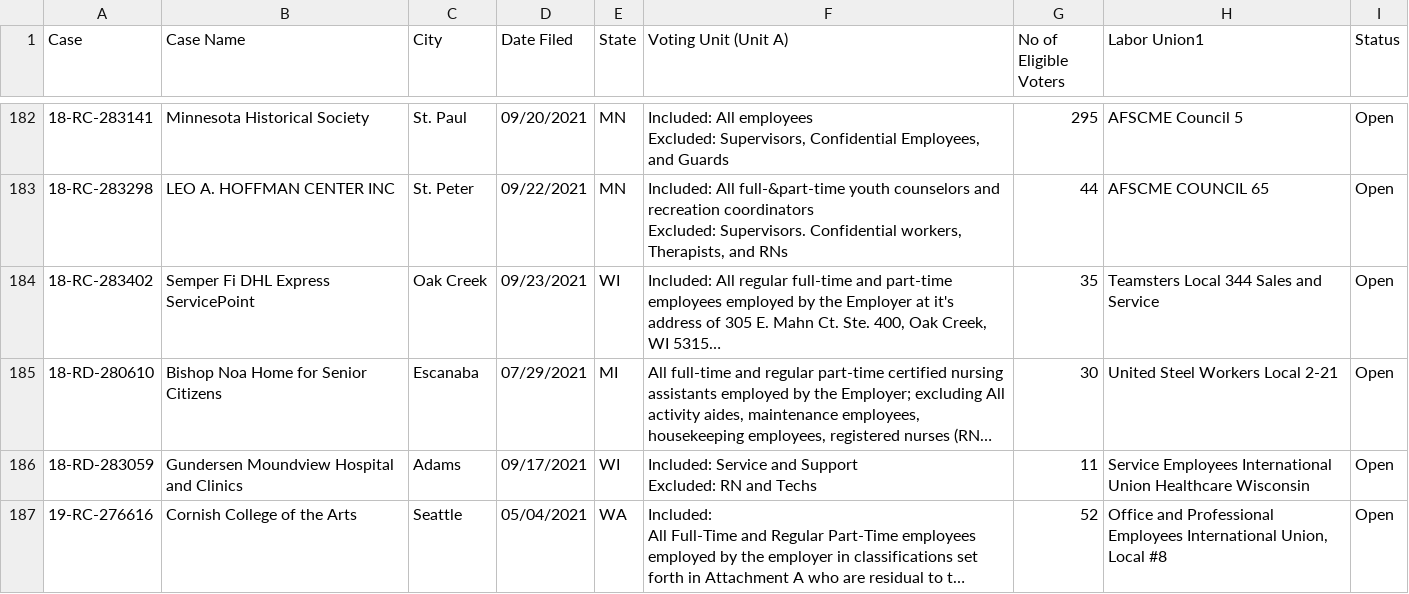
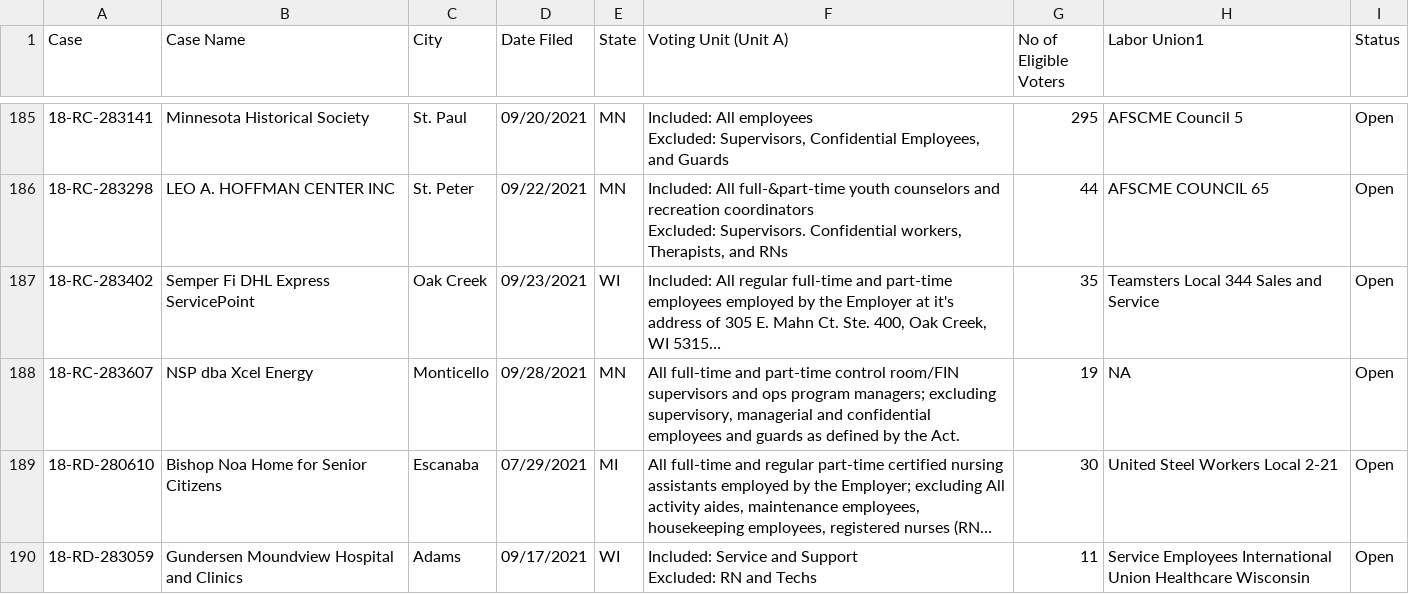
Before and after one commit to reuning/unionwebsite, a CSV file: gen/data/open_petitions.csv, drawn as a sheet; only a part is shown, gaps mark what is left out; the shorter side is filled out with more unchanged rows; long unchanged cells end in …; the diff covers the shown part only; the diff names each change by its address in the sheet, - before the commit and + after, or states it on an @@ line.

```diff
--- a/gen/data/open_petitions.csv
+++ b/gen/data/open_petitions.csv
+row 188: 18-RC-283607 | NSP dba Xcel Energy | Monticello | 09/28/2021 | MN | All full-time and part-time control room/FIN supervisors and ops program managers; excluding supervisory, managerial and confidential employees and guards as defined by the Act. | 19 | NA | Open
```
Also changed, not shown: 11 added rows, 3 removed rows and 11 edited cells elsewhere in this file.
